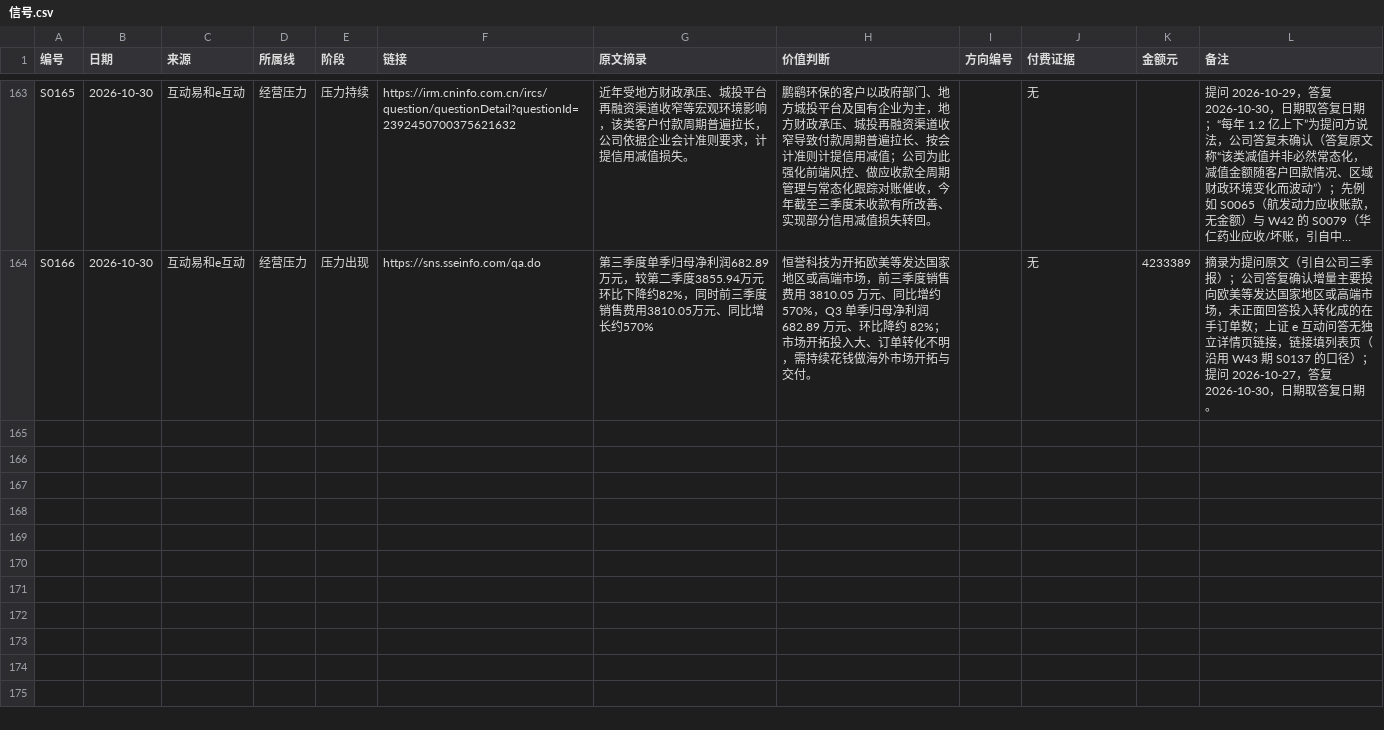
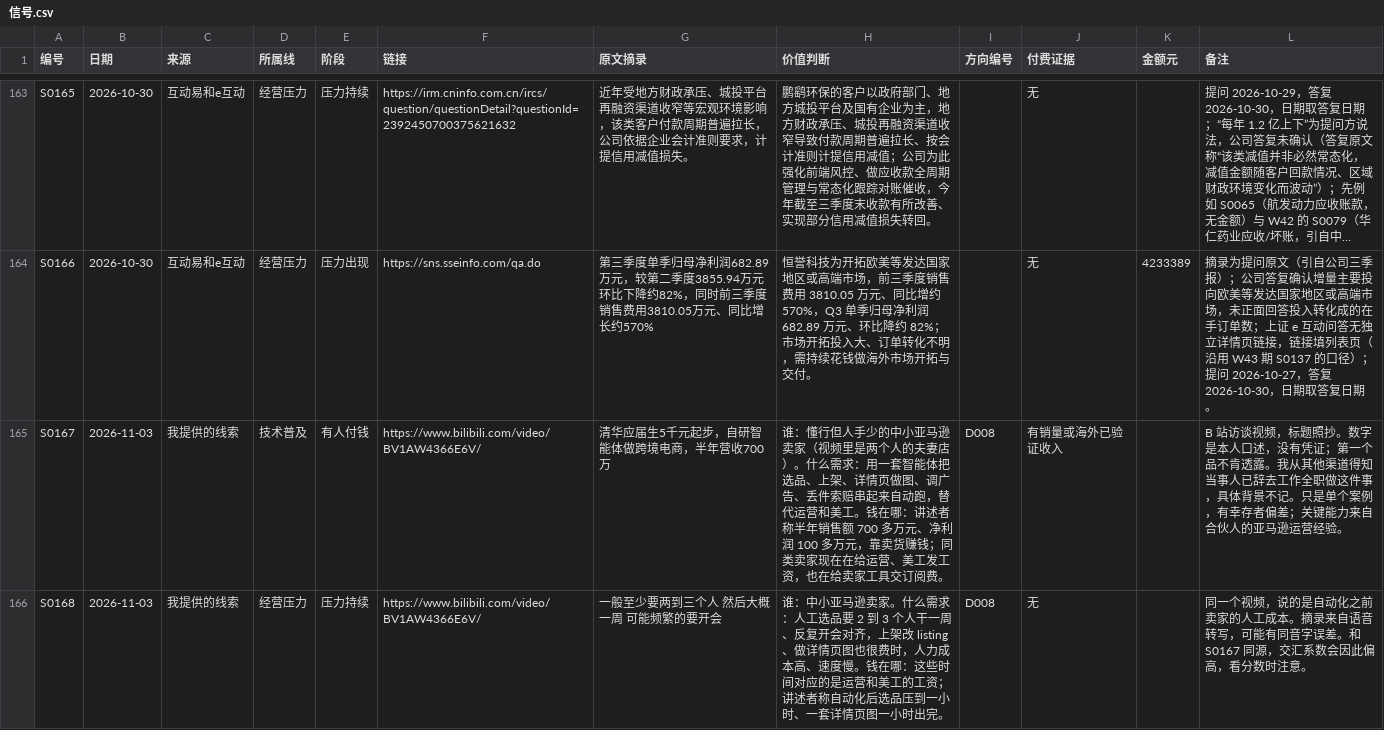
Before and after one commit to ApolloYvan/makingmoney, a CSV file: radar/数据/信号.csv, drawn as a sheet; only a part is shown, gaps mark what is left out; long unchanged cells end in …; the diff names each change by its address in the sheet, - before the commit and + after, or states it on an @@ line.

```diff
--- a/radar/数据/信号.csv
+++ b/radar/数据/信号.csv
+row 165: S0167 | 2026-11-03 | 我提供的线索 | 技术普及 | 有人付钱 | https://www.bilibili.com/video/BV1AW4366E6V/ | 清华应届生5千元起步，自研智能体做跨境电商，半年营收700万 | 谁：懂行但人手少的中小亚马逊卖家（视频里是两个人的夫妻店）。什么需求：用一套智能体把选品、上架、详情页做图、调广告、丢件索赔串起来自动跑，替代运营和美工。钱在哪：讲述者称半年销售额 700 多万元、净利润 100 多万元，靠卖货赚钱；同类卖家现在在给运营、美工发工资，也在给卖家工具交订阅费。 | D008 | 有销量或海外已验证收入 |  | B 站访谈视频，标题照抄。数字是本人口述，没有凭证；第一个品不肯透露。我从其他渠道得知当事人已辞去工作全职做这件事，具体背景不记。只是单个案例，有幸存者偏差；关键能力来自合伙人的亚马逊运营经验。
+row 166: S0168 | 2026-11-03 | 我提供的线索 | 经营压力 | 压力持续 | https://www.bilibili.com/video/BV1AW4366E6V/ | 一般至少要两到三个人 然后大概一周 可能频繁的要开会 | 谁：中小亚马逊卖家。什么需求：人工选品要 2 到 3 个人干一周、反复开会对齐，上架改 listing、做详情页图也很费时，人力成本高、速度慢。钱在哪：这些时间对应的是运营和美工的工资；讲述者称自动化后选品压到一小时、一套详情页图一小时出完。 | D008 | 无 |  | 同一个视频，说的是自动化之前卖家的人工成本。摘录来自语音转写，可能有同音字误差。和 S0167 同源，交汇系数会因此偏高，看分数时注意。
```
Also changed, not shown: radar/数据/方向.csv, radar/规则/来源清单.csv, 3 other files.
